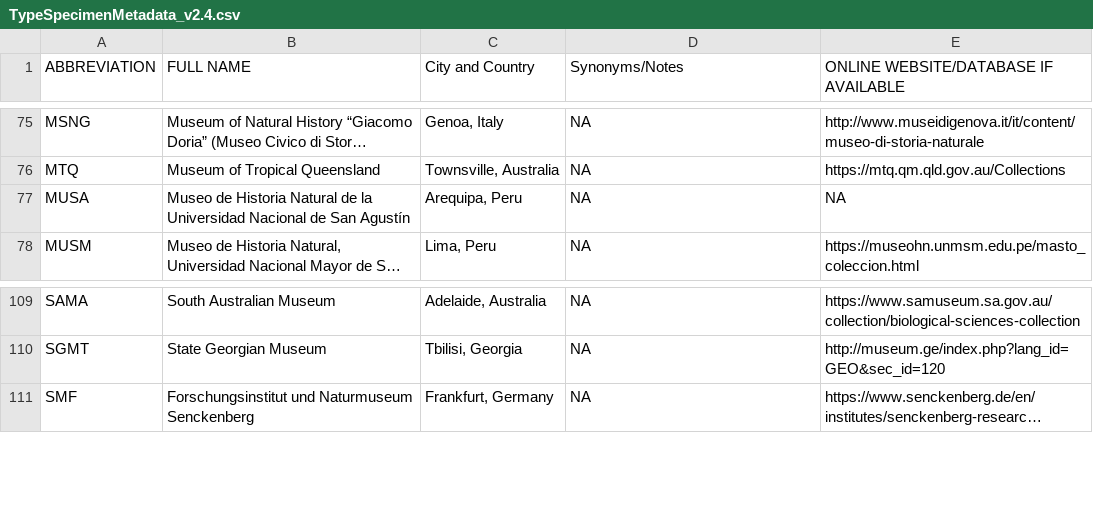
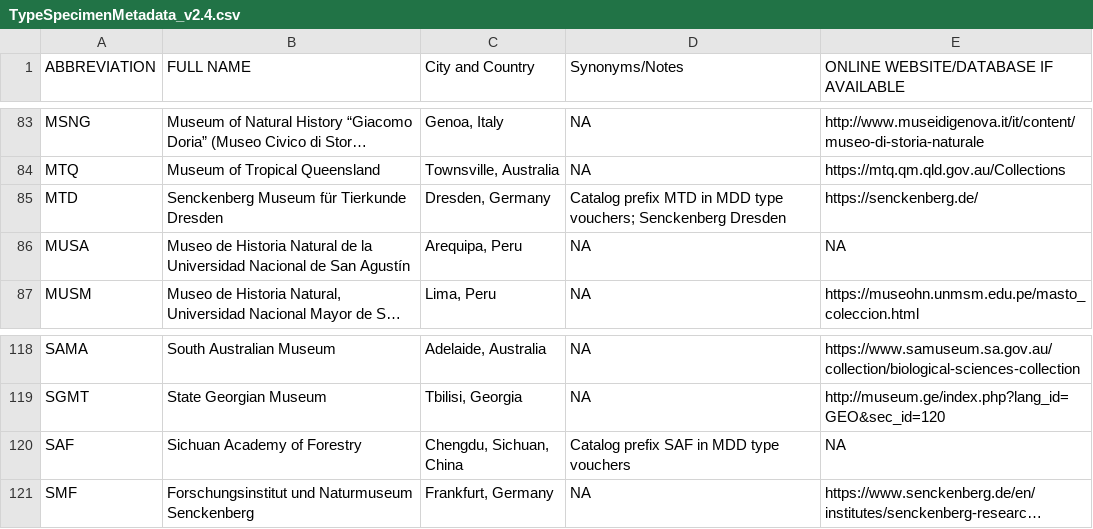
Before and after one commit to ulfboge/MDD, a CSV file: TypeSpecimenMetadata_v2.4.csv, drawn as a sheet; only a part is shown, gaps mark what is left out; long unchanged cells end in …; the diff covers the shown part only; the diff names each change by its address in the sheet, - before the commit and + after, or states it on an @@ line.

```diff
--- a/TypeSpecimenMetadata_v2.4.csv
+++ b/TypeSpecimenMetadata_v2.4.csv
+row 85: MTD | Senckenberg Museum für Tierkunde Dresden | Dresden, Germany | Catalog prefix MTD in MDD type vouchers; Senckenberg Dresden | https://senckenberg.de/
+row 120: SAF | Sichuan Academy of Forestry | Chengdu, Sichuan, China | Catalog prefix SAF in MDD type vouchers | NA
```
Also changed, not shown: 12 added rows and 5 edited cells elsewhere in this file.
